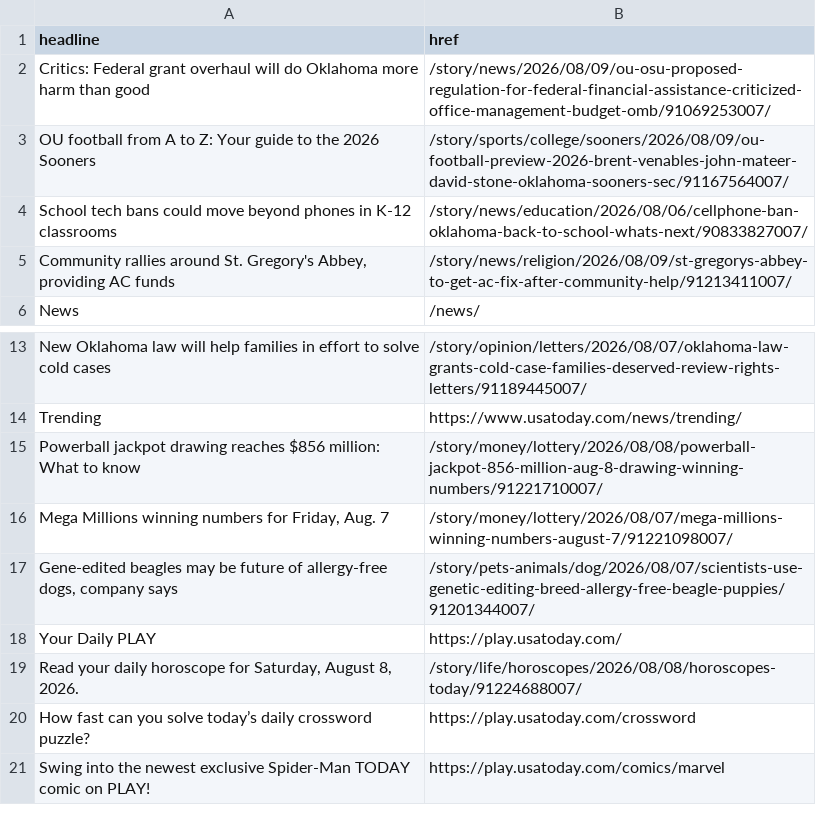
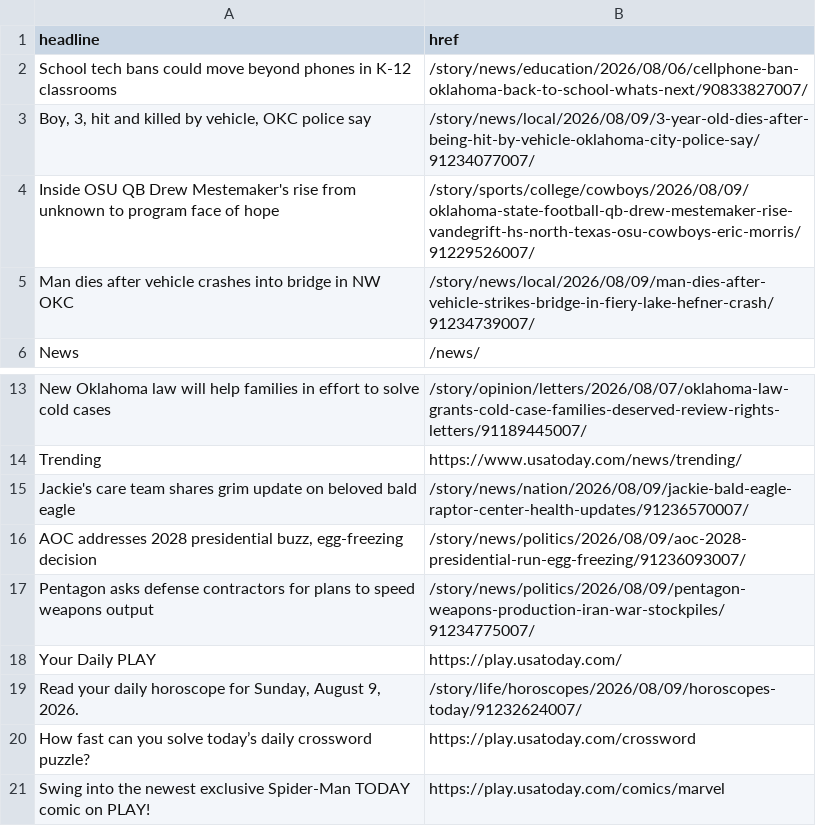
Before and after one commit to jessieblaeser/auto-scraper, a CSV file: oklahoman.csv, drawn as a sheet; only a part is shown, gaps mark what is left out.

```diff
--- a/oklahoman.csv
+++ b/oklahoman.csv
@@ -1,6 +1,6 @@
 headline,href
-Critics: Federal grant overhaul will do Oklahoma more harm than good,/story/news/2026/08/09/ou-osu-proposed-regulation-for-federal-financial-assistance-criticized-office-management-budget-omb/91069253007/
-OU football from A to Z: Your guide to the 2026 Sooners,/story/sports/college/sooners/2026/08/09/ou-football-preview-2026-brent-venables-john-mateer-david-stone-oklahoma-sooners-sec/91167564007/
 School tech bans could move beyond phones in K-12 classrooms,/story/news/education/2026/08/06/cellphone-ban-oklahoma-back-to-school-whats-next/90833827007/
-"Community rallies around St. Gregory's Abbey, providing AC funds",/story/news/religion/2026/08/09/st-gregorys-abbey-to-get-ac-fix-after-community-help/91213411007/
+"Boy, 3, hit and killed by vehicle, OKC police say",/story/news/local/2026/08/09/3-year-old-dies-after-being-hit-by-vehicle-oklahoma-city-police-say/91234077007/
+Inside OSU QB Drew Mestemaker's rise from unknown to program face of hope,/story/sports/college/cowboys/2026/08/09/oklahoma-state-football-qb-drew-mestemaker-rise-vandegrift-hs-north-texas-osu-cowboys-eric-morris/91229526007/
+Man dies after vehicle crashes into bridge in NW OKC,/story/news/local/2026/08/09/man-dies-after-vehicle-strikes-bridge-in-fiery-lake-hefner-crash/91234739007/
 News,/news/
@@ -14,7 +14,7 @@ New Oklahoma law will help families in effort to solve cold cases,/story/opinion
 Trending,https://www.usatoday.com/news/trending/
-Powerball jackpot drawing reaches $856 million: What to know,/story/money/lottery/2026/08/08/powerball-jackpot-856-million-aug-8-drawing-winning-numbers/91221710007/
-"Mega Millions winning numbers for Friday, Aug. 7",/story/money/lottery/2026/08/07/mega-millions-winning-numbers-august-7/91221098007/
-"Gene-edited beagles may be future of allergy-free dogs, company says",/story/pets-animals/dog/2026/08/07/scientists-use-genetic-editing-breed-allergy-free-beagle-puppies/91201344007/
+Jackie's care team shares grim update on beloved bald eagle,/story/news/nation/2026/08/09/jackie-bald-eagle-raptor-center-health-updates/91236570007/
+"AOC addresses 2028 presidential buzz, egg-freezing decision",/story/news/politics/2026/08/09/aoc-2028-presidential-run-egg-freezing/91236093007/
+Pentagon asks defense contractors for plans to speed weapons output,/story/news/politics/2026/08/09/pentagon-weapons-production-iran-war-stockpiles/91234775007/
 Your Daily PLAY,https://play.usatoday.com/
-"Read your daily horoscope for Saturday, August 8, 2026.",/story/life/horoscopes/2026/08/08/horoscopes-today/91224688007/
+"Read your daily horoscope for Sunday, August 9, 2026.",/story/life/horoscopes/2026/08/09/horoscopes-today/91232624007/
 How fast can you solve today’s daily crossword puzzle?,https://play.usatoday.com/crossword
```
